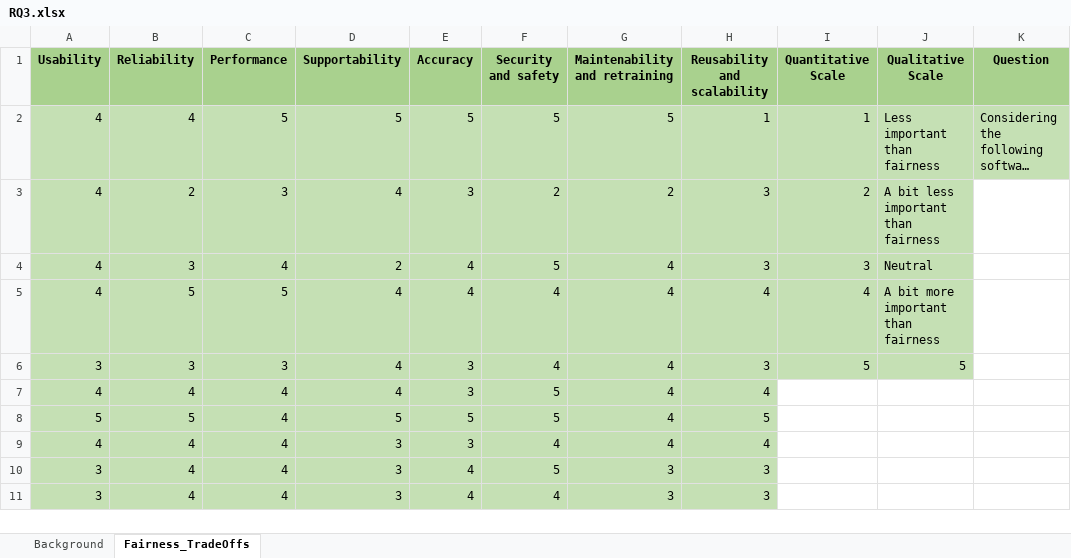
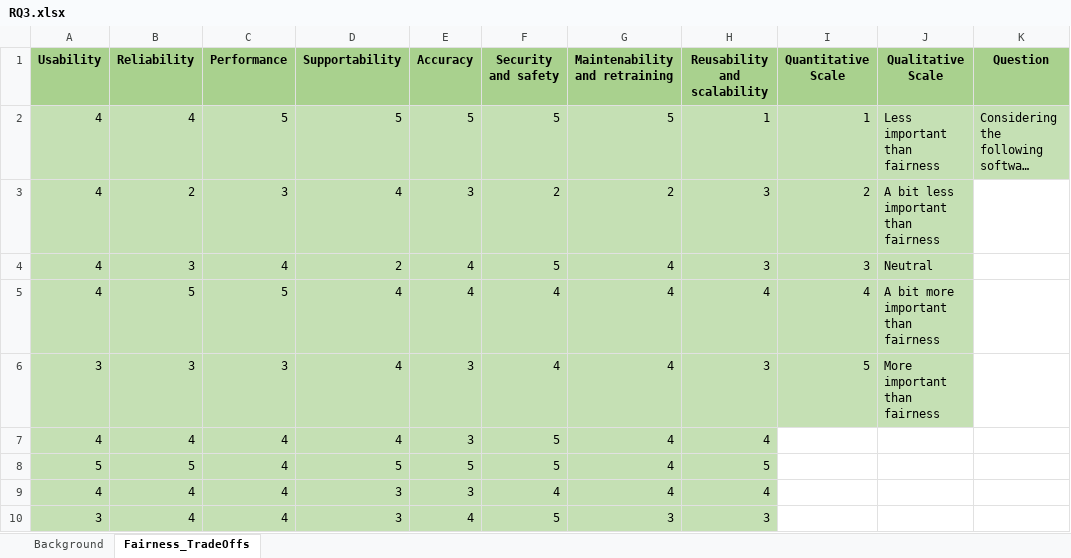
Before and after one commit to CFerrara98/Empirical-Investigation-On-Fairness-Development, an Excel workbook: Analisi dei dati/Ferrara/Datasets/Post Processing/RQ3.xlsx, sheet Fairness_TradeOffs, drawn as a sheet; only a part is shown; the shorter side is filled out with more unchanged rows; long unchanged cells end in …; values as stored, in another font and other column widths than the file's, no borders; the diff names each change by its address in the sheet, - before the commit and + after, or states it on an @@ line.

```diff
--- a/Analisi dei dati/Ferrara/Datasets/Post Processing/RQ3.xlsx (sheet Fairness_TradeOffs)
+++ b/Analisi dei dati/Ferrara/Datasets/Post Processing/RQ3.xlsx (sheet Fairness_TradeOffs)
-J6 (Qualitative Scale): 5
+J6 (Qualitative Scale): More important than fairness
```
Also changed, not shown: 23 other files.
